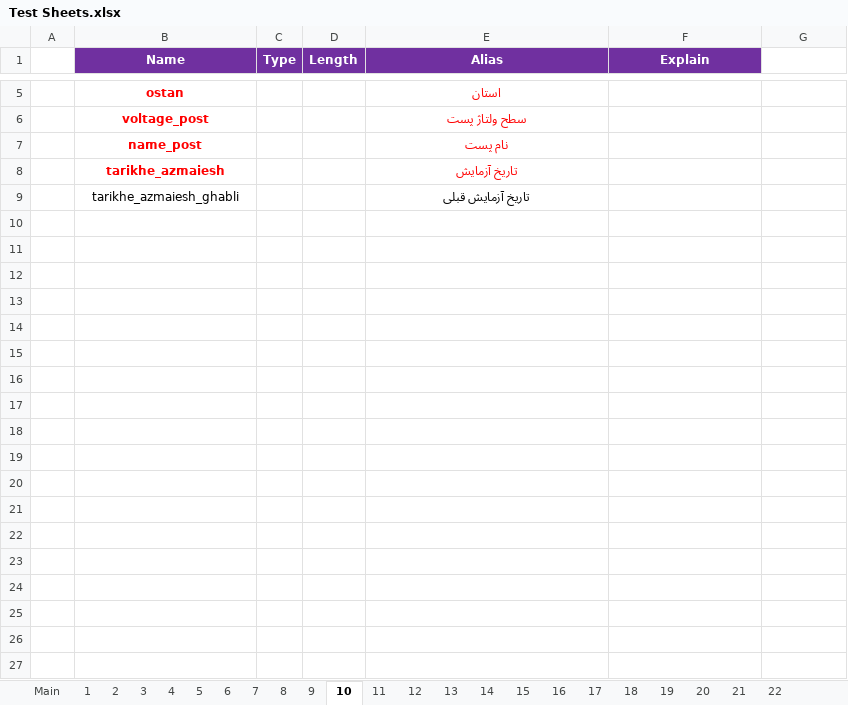
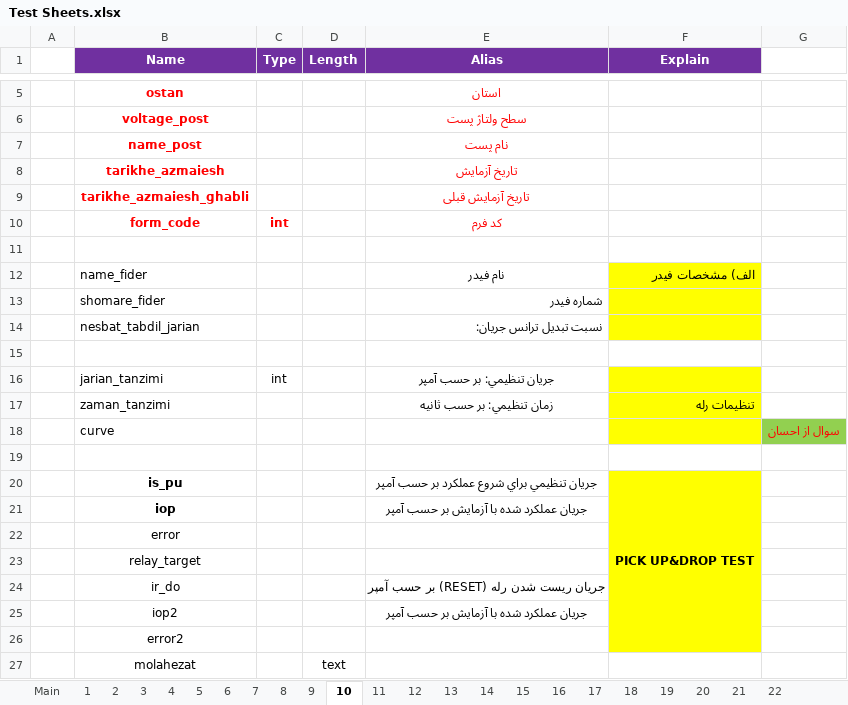
Before and after one commit to ehsan2029/aslibargh, an Excel workbook: filhaye mord neyaz/Test Sheets.xlsx, sheet 10, drawn as a sheet; only a part is shown, gaps mark what is left out; values as stored, in another font and other column widths than the file's, no borders; charts and pictures not drawn; the diff covers the shown part only; the diff names each change by its address in the sheet, - before the commit and + after, or states it on an @@ line.

Commit message:
اکسل تست شیت 10
اکسل تست شیت 10

```diff
--- a/filhaye mord neyaz/Test Sheets.xlsx (sheet 10)
+++ b/filhaye mord neyaz/Test Sheets.xlsx (sheet 10)
@@ B9 bold: off → on, text colour: black → #FF0000 @@
@@ E9 bold: off → on, text colour: black → #FF0000 @@
+row 10:  | form_code | int |  | کد فرم
+row 11: (empty)
+row 12:  | name_fider |  |  | نام فیدر | الف) مشخصات فيدر
+row 13:  | shomare_fider |  |  | شماره فیدر
+row 14:  | nesbat_tabdil_jarian |  |  | نسبت تبديل ترانس جريان:
+row 15: (empty)
+row 16:  | jarian_tanzimi | int |  | جريان تنظيمي: بر حسب آمپر
+row 17:  | zaman_tanzimi |  |  | زمان تنظيمي: بر حسب ثانیه | تنظيمات رله
+row 18:  | curve |  |  |  |  | سوال از احسان
+row 19: (empty)
+row 20:  | is_pu |  |  | جريان تنظيمي براي شروع عملكرد بر حسب آمپر | PICK UP&DROP TEST
+row 21:  | iop |  |  | جريان عملكرد شده با آزمايش بر حسب آمپر
+row 22:  | error
+row 23:  | relay_target
+row 24:  | ir_do |  |  | جريان ريست شدن رله (RESET) بر حسب آمپر
+row 25:  | iop2 |  |  | جريان عملكرد شده با آزمايش بر حسب آمپر
+row 26:  | error2
+row 27:  | molahezat |  | text
```
Also changed, not shown: 13 added rows elsewhere in this sheet, sheet 9.
